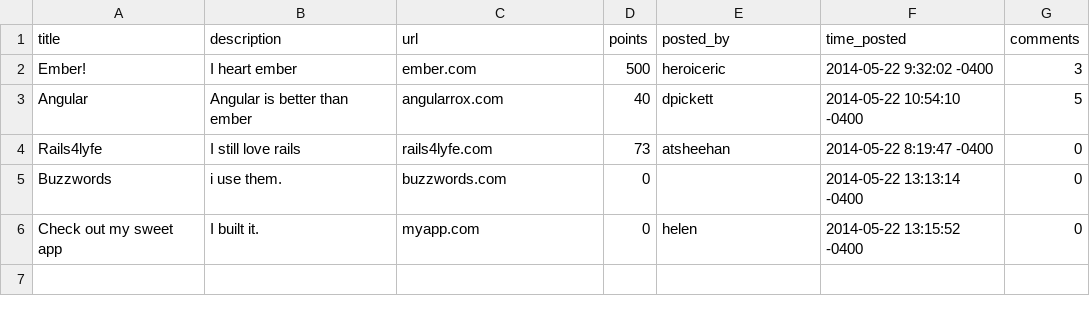
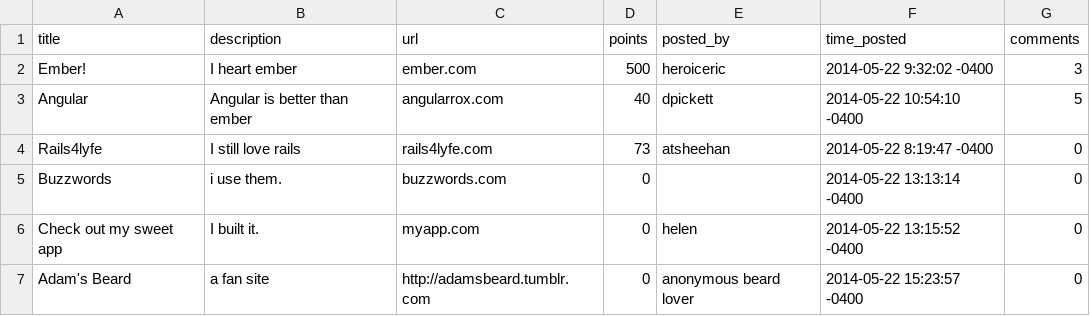
Before and after one commit to hchood/slacker_news_2, a CSV file: articles.csv, drawn as a sheet.

```diff
--- a/articles.csv
+++ b/articles.csv
@@ -6 +6,2 @@ Buzzwords,i use them.,buzzwords.com,0,,2014-05-22 13:13:14 -0400,0
 Check out my sweet app,I built it.,myapp.com,0,helen,2014-05-22 13:15:52 -0400,0
+Adam's Beard,a fan site,http://adamsbeard.tumblr.com,0,anonymous beard lover,2014-05-22 15:23:57 -0400,0
```
Also changed, not shown: 1 other file.
